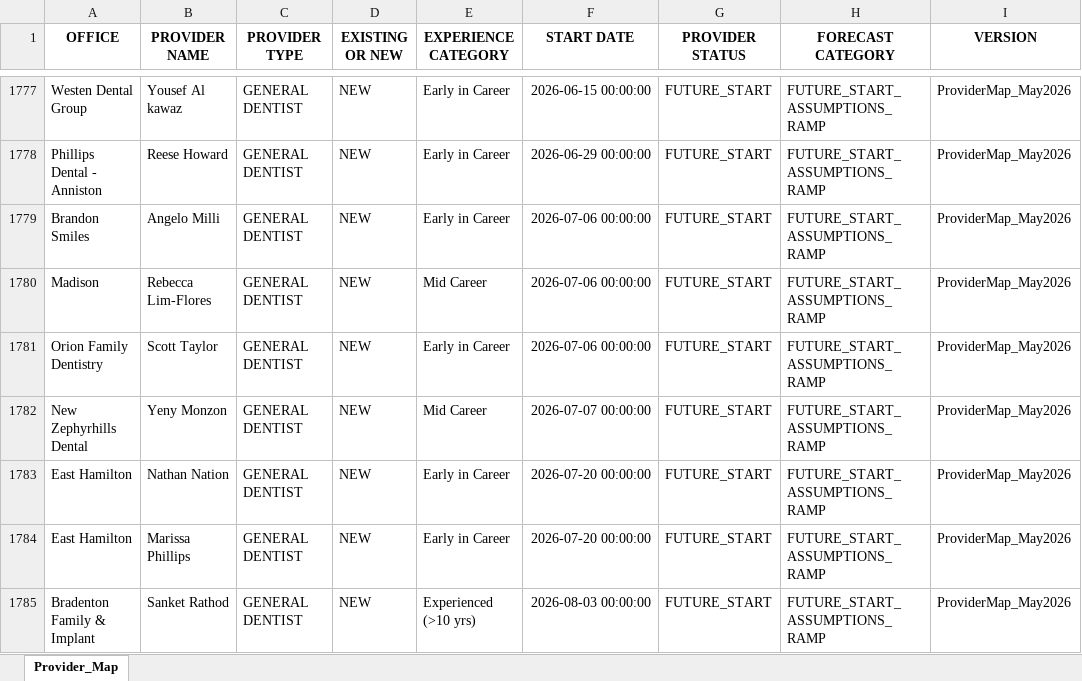
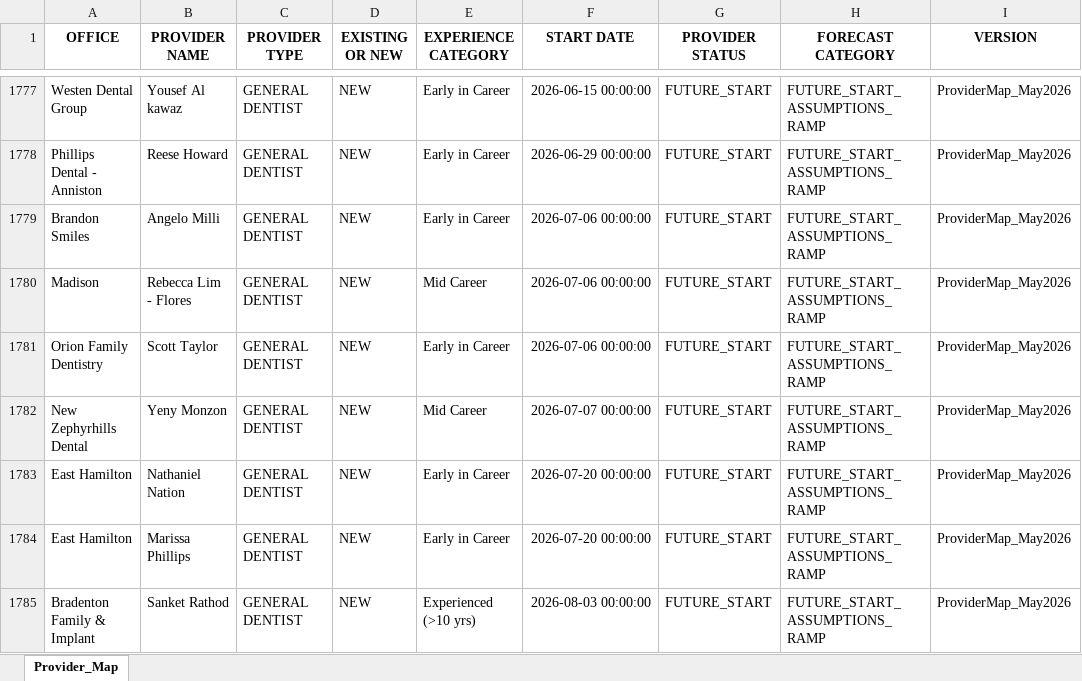
Before and after one commit to PFaircloth/YoY-NetProdRev-Analysis, an Excel workbook: data/B.Provider_Map_Prod.xlsx, sheet Provider_Map, drawn as a sheet; only a part is shown, gaps mark what is left out; values as stored, in another font and other column widths than the file's, no borders; the diff covers the shown part only; the diff names each change by its address in the sheet, - before the commit and + after, or states it on an @@ line.

```diff
--- a/data/B.Provider_Map_Prod.xlsx (sheet Provider_Map)
+++ b/data/B.Provider_Map_Prod.xlsx (sheet Provider_Map)
-B1780 (PROVIDER NAME): Rebecca Lim-Flores
+B1780 (PROVIDER NAME): Rebecca Lim - Flores
-B1783 (PROVIDER NAME): Nathan Nation
+B1783 (PROVIDER NAME): Nathaniel Nation
```
Also changed, not shown: 25 added rows elsewhere in this sheet.
